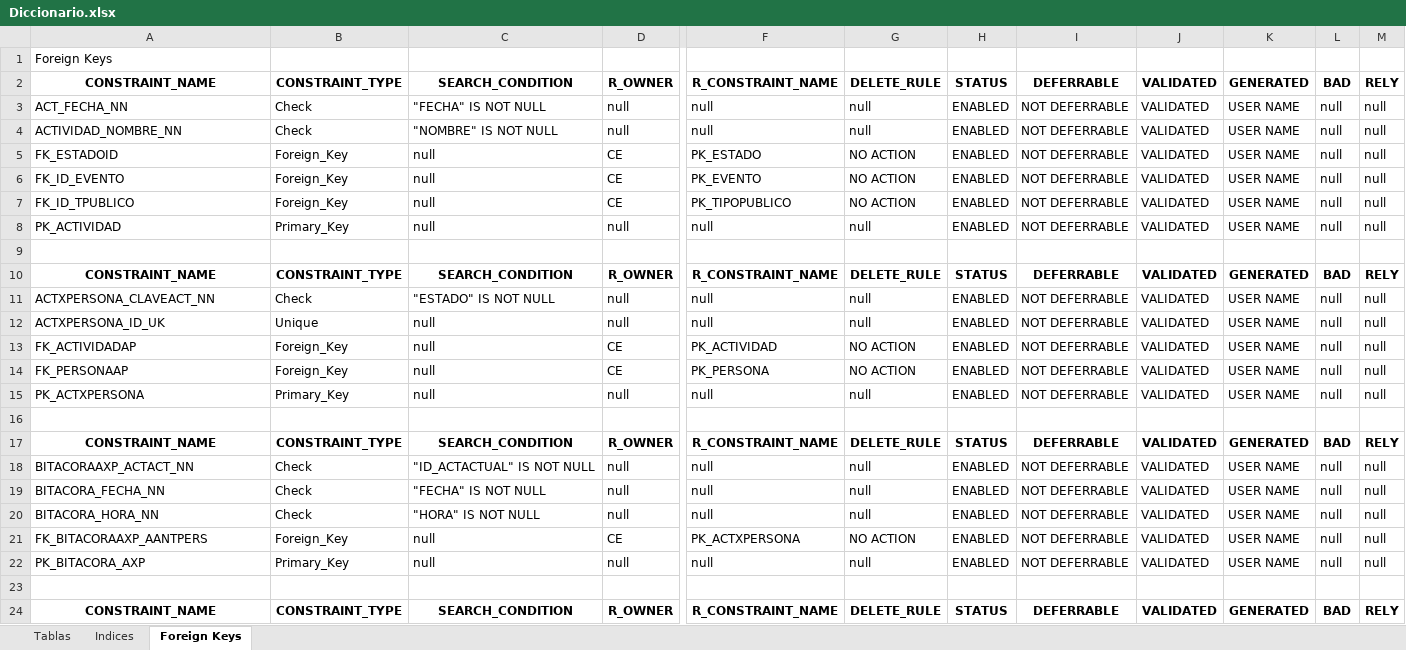
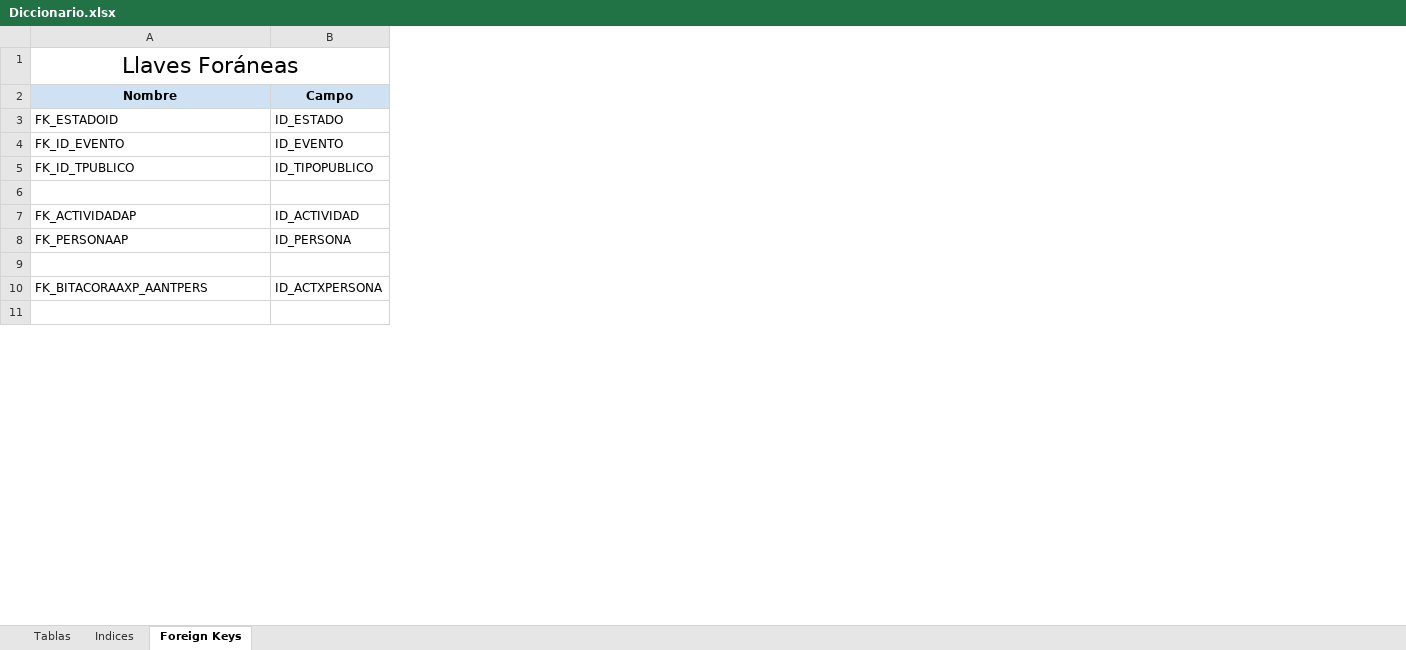
Before and after one commit to Maribmdj/ControldeEventosBD, an Excel workbook: DOCUMENTACION/Diccionario.xlsx, sheet Foreign Keys, drawn as a sheet; only a part is shown, gaps mark what is left out; values as stored, in another font and other column widths than the file's, no borders; charts and pictures not drawn; removed rows and columns are numbered as before the commit, all else as after; rows hold the shown columns only; the diff covers the shown part only; the diff names each change by its address in the sheet, - before the commit and + after, or states it on an @@ line.

```diff
--- a/DOCUMENTACION/Diccionario.xlsx (sheet Foreign Keys)
+++ b/DOCUMENTACION/Diccionario.xlsx (sheet Foreign Keys)
-column B, rows 5-7: all Foreign_Key; rows 13-14: Foreign_Key | Foreign_Key; row 21: Foreign_Key
-column C, rows 5-7: all null; rows 13-14: null | null; row 21: null
-column D, rows 5-7: all CE; rows 13-14: CE | CE; row 21: CE
+column B, rows 3-10: ID_ESTADO | ID_EVENTO | ID_TIPOPUBLICO |  | ID_ACTIVIDAD | ID_PERSONA |  | ID_ACTXPERSONA
-column F, rows 5-7: PK_ESTADO | PK_EVENTO | PK_TIPOPUBLICO; rows 13-14: PK_ACTIVIDAD | PK_PERSONA; row 21: PK_ACTXPERSONA
-column G, rows 5-7: all NO ACTION; rows 13-14: NO ACTION | NO ACTION; row 21: NO ACTION
-column H, rows 5-7: all ENABLED; rows 13-14: ENABLED | ENABLED; row 21: ENABLED
-column I, rows 5-7: all NOT DEFERRABLE; rows 13-14: NOT DEFERRABLE | NOT DEFERRABLE; row 21: NOT DEFERRABLE
-column J, rows 5-7: all VALIDATED; rows 13-14: VALIDATED | VALIDATED; row 21: VALIDATED
-column K, rows 5-7: all USER NAME; rows 13-14: USER NAME | USER NAME; row 21: USER NAME
-column L, rows 5-7: all null; rows 13-14: null | null; row 21: null
-column M, rows 5-7: all null; rows 13-14: null | null; row 21: null
-A1: Foreign Keys
+A1: Llaves Foráneas
@@ A1 text size: larger, alignment: left → center @@
+A1:C1 merged
-row 2: CONSTRAINT_NAME | CONSTRAINT_TYPE | SEARCH_CONDITION | R_OWNER | R_CONSTRAINT_NAME | DELETE_RULE | STATUS | DEFERRABLE | VALIDATED | GENERATED | BAD | RELY
-row 3: ACT_FECHA_NN | Check | "FECHA" IS NOT NULL | null | null | null | ENABLED | NOT DEFERRABLE | VALIDATED | USER NAME | null | null
-row 4: ACTIVIDAD_NOMBRE_NN | Check | "NOMBRE" IS NOT NULL | null | null | null | ENABLED | NOT DEFERRABLE | VALIDATED | USER NAME | null | null
+row 2: Nombre | Campo
-row 8: PK_ACTIVIDAD | Primary_Key | null | null | null | null | ENABLED | NOT DEFERRABLE | VALIDATED | USER NAME | null | null
-row 10: CONSTRAINT_NAME | CONSTRAINT_TYPE | SEARCH_CONDITION | R_OWNER | R_CONSTRAINT_NAME | DELETE_RULE | STATUS | DEFERRABLE | VALIDATED | GENERATED | BAD | RELY
-row 11: ACTXPERSONA_CLAVEACT_NN | Check | "ESTADO" IS NOT NULL | null | null | null | ENABLED | NOT DEFERRABLE | VALIDATED | USER NAME | null | null
-row 12: ACTXPERSONA_ID_UK | Unique | null | null | null | null | ENABLED | NOT DEFERRABLE | VALIDATED | USER NAME | null | null
-row 15: PK_ACTXPERSONA | Primary_Key | null | null | null | null | ENABLED | NOT DEFERRABLE | VALIDATED | USER NAME | null | null
-row 17: CONSTRAINT_NAME | CONSTRAINT_TYPE | SEARCH_CONDITION | R_OWNER | R_CONSTRAINT_NAME | DELETE_RULE | STATUS | DEFERRABLE | VALIDATED | GENERATED | BAD | RELY
-row 18: BITACORAAXP_ACTACT_NN | Check | "ID_ACTACTUAL" IS NOT NULL | null | null | null | ENABLED | NOT DEFERRABLE | VALIDATED | USER NAME | null | null
-row 19: BITACORA_FECHA_NN | Check | "FECHA" IS NOT NULL | null | null | null | ENABLED | NOT DEFERRABLE | VALIDATED | USER NAME | null | null
-row 20: BITACORA_HORA_NN | Check | "HORA" IS NOT NULL | null | null | null | ENABLED | NOT DEFERRABLE | VALIDATED | USER NAME | null | null
-row 22: PK_BITACORA_AXP | Primary_Key | null | null | null | null | ENABLED | NOT DEFERRABLE | VALIDATED | USER NAME | null | null
-row 24: CONSTRAINT_NAME | CONSTRAINT_TYPE | SEARCH_CONDITION | R_OWNER | R_CONSTRAINT_NAME | DELETE_RULE | STATUS | DEFERRABLE | VALIDATED | GENERATED | BAD | RELY
```
Also changed, not shown: 70 added rows, 60 removed rows, 1 moved row, 5 removed columns and 54 edited cells elsewhere in this sheet, sheet Tablas, sheet Indices.
